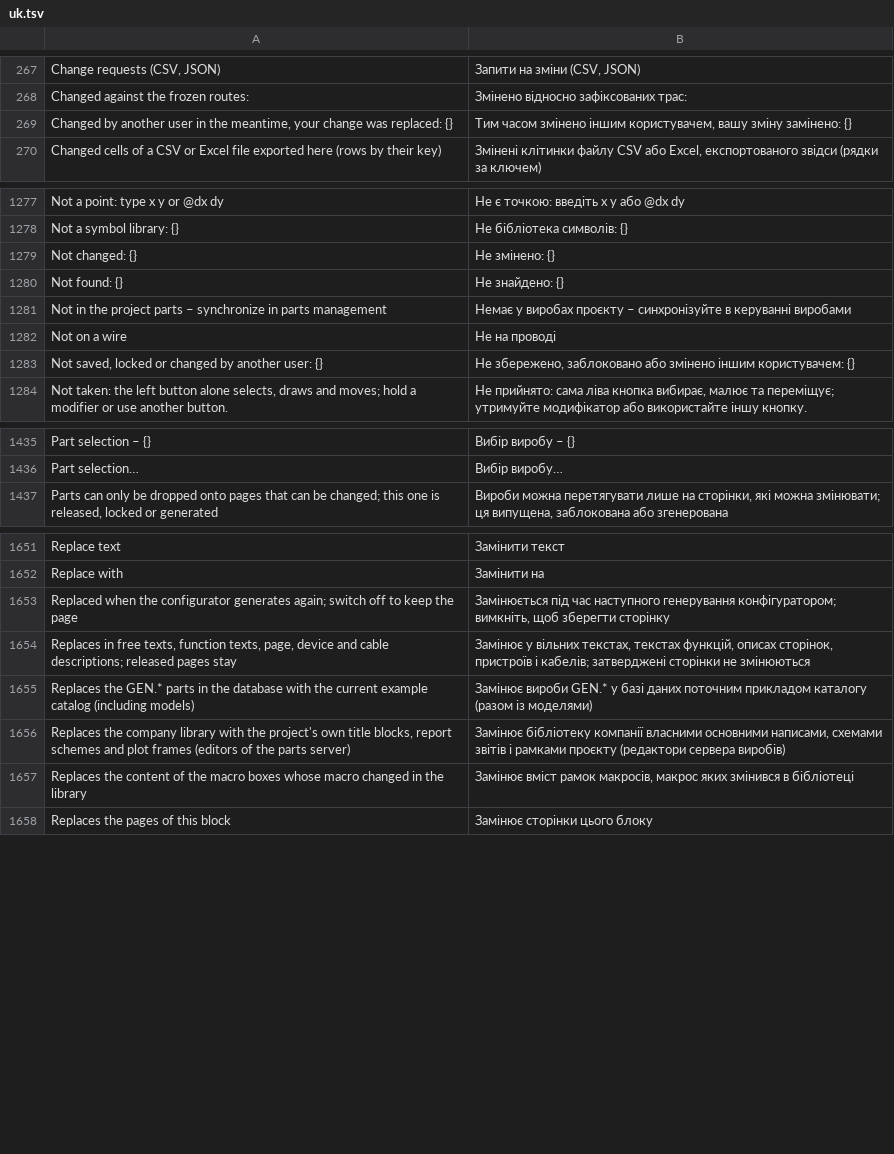
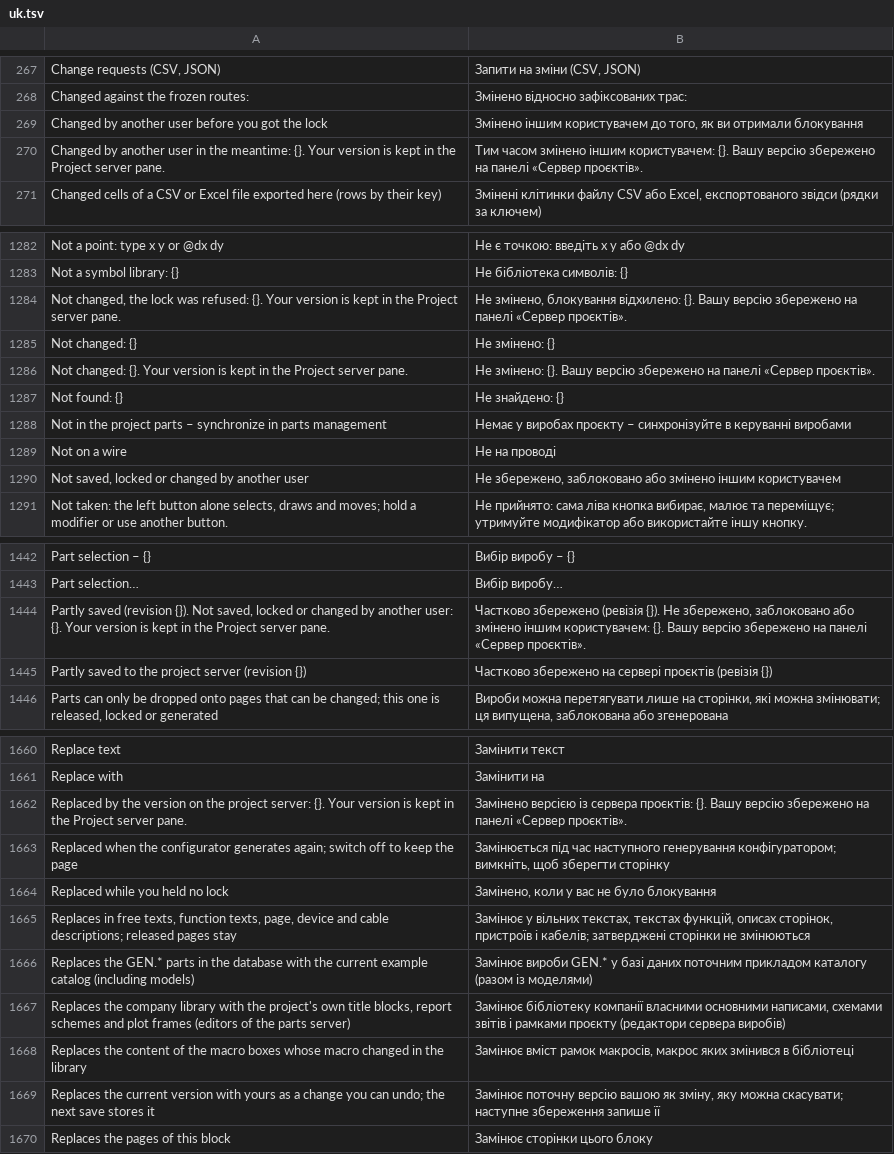
Before and after one commit to nilres/OpenECraft, a TSV file: crates/openecraft-i18n/src/catalog/editor/uk.tsv, drawn as a sheet; only a part is shown, gaps mark what is left out; the diff covers the shown part only.

```diff
--- a/crates/openecraft-i18n/src/catalog/editor/uk.tsv
+++ b/crates/openecraft-i18n/src/catalog/editor/uk.tsv
@@ -268,3 +268,4 @@ Change requests (CSV, JSON)	Запити на зміни (CSV, JSON)
 Changed against the frozen routes:	Змінено відносно зафіксованих трас:
-Changed by another user in the meantime, your change was replaced: {}	Тим часом змінено іншим користувачем, вашу зміну замінено: {}
+Changed by another user before you got the lock	Змінено іншим користувачем до того, як ви отримали блокування
+Changed by another user in the meantime: {}. Your version is kept in the Project server pane.	Тим часом змінено іншим користувачем: {}. Вашу версію збережено на панелі «Сервер проєктів».
 Changed cells of a CSV or Excel file exported here (rows by their key)	Змінені клітинки файлу CSV або Excel, експортованого звідси (рядки за ключем)
@@ -1278,3 +1283,5 @@ Not a point: type x y or @dx dy	Не є точкою: введіть x y або
 Not a symbol library: {}	Не бібліотека символів: {}
+Not changed, the lock was refused: {}. Your version is kept in the Project server pane.	Не змінено, блокування відхилено: {}. Вашу версію збережено на панелі «Сервер проєктів».
 Not changed: {}	Не змінено: {}
+Not changed: {}. Your version is kept in the Project server pane.	Не змінено: {}. Вашу версію збережено на панелі «Сервер проєктів».
 Not found: {}	Не знайдено: {}
@@ -1282,3 +1289,3 @@ Not in the project parts – synchronize in parts management	Немає у ви
 Not on a wire	Не на проводі
-Not saved, locked or changed by another user: {}	Не збережено, заблоковано або змінено іншим користувачем: {}
+Not saved, locked or changed by another user	Не збережено, заблоковано або змінено іншим користувачем
 Not taken: the left button alone selects, draws and moves; hold a modifier or use another button.	Не прийнято: сама ліва кнопка вибирає, малює та переміщує; утримуйте модифікатор або використайте іншу кнопку.
@@ -1436,2 +1443,4 @@ Part selection – {}	Вибір виробу – {}
 Part selection…	Вибір виробу…
+Partly saved (revision {}). Not saved, locked or changed by another user: {}. Your version is kept in the Project server pane.	Частково збережено (ревізія {}). Не збережено, заблоковано або змінено іншим користувачем: {}. Вашу версію збережено на панелі «Сервер проєктів».
+Partly saved to the project server (revision {})	Частково збережено на сервері проєктів (ревізія {})
 Parts can only be dropped onto pages that can be changed; this one is released, locked or generated	Вироби можна перетягувати лише на сторінки, які можна змінювати; ця випущена, заблокована або згенерована
@@ -1652,3 +1661,5 @@ Replace text	Замінити текст
 Replace with	Замінити на
+Replaced by the version on the project server: {}. Your version is kept in the Project server pane.	Замінено версією із сервера проєктів: {}. Вашу версію збережено на панелі «Сервер проєктів».
 Replaced when the configurator generates again; switch off to keep the page	Замінюється під час наступного генерування конфігуратором; вимкніть, щоб зберегти сторінку
+Replaced while you held no lock	Замінено, коли у вас не було блокування
 Replaces in free texts, function texts, page, device and cable descriptions; released pages stay	Замінює у вільних текстах, текстах функцій, описах сторінок, пристроїв і кабелів; затверджені сторінки не змінюються
@@ -1657,2 +1668,3 @@ Replaces the company library with the project's own title blocks, report schemes
 Replaces the content of the macro boxes whose macro changed in the library	Замінює вміст рамок макросів, макрос яких змінився в бібліотеці
+Replaces the current version with yours as a change you can undo; the next save stores it	Замінює поточну версію вашою як зміну, яку можна скасувати; наступне збереження запише її
 Replaces the pages of this block	Замінює сторінки цього блоку
```
Also changed, not shown: 15 added rows elsewhere in this file, crates/openecraft-i18n/src/catalog/editor/ja.tsv, crates/openecraft-i18n/src/catalog/editor/nl.tsv, 27 other files.
